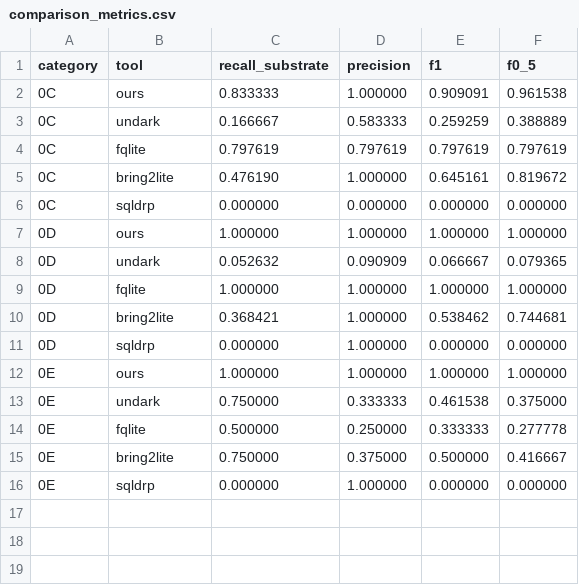
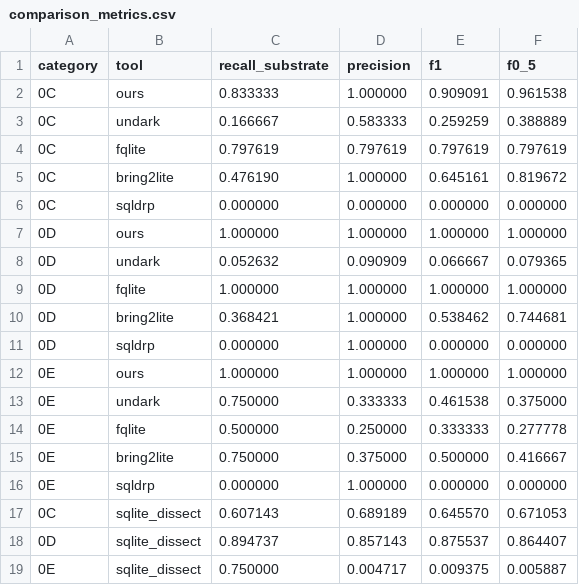
Before and after one commit to SecurityRonin/sqlite-forensic, a CSV file: docs/img/comparison_metrics.csv, drawn as a sheet.

```diff
--- a/docs/img/comparison_metrics.csv
+++ b/docs/img/comparison_metrics.csv
@@ -16 +16,4 @@ category,tool,recall_substrate,precision,f1,f0_5
 0E,sqldrp,0.000000,1.000000,0.000000,0.000000
+0C,sqlite_dissect,0.607143,0.689189,0.645570,0.671053
+0D,sqlite_dissect,0.894737,0.857143,0.875537,0.864407
+0E,sqlite_dissect,0.750000,0.004717,0.009375,0.005887
```
Also changed, not shown: 6 other files.
